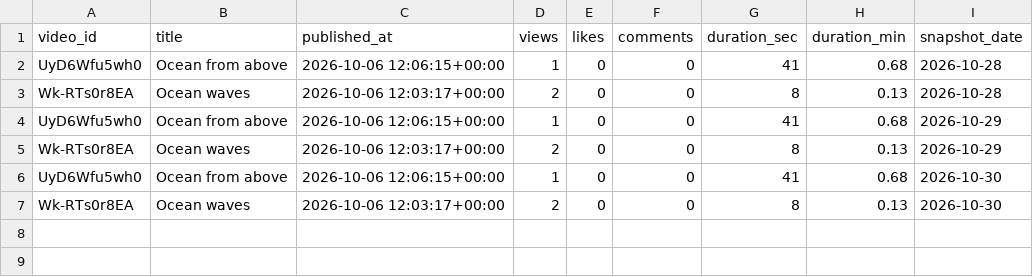
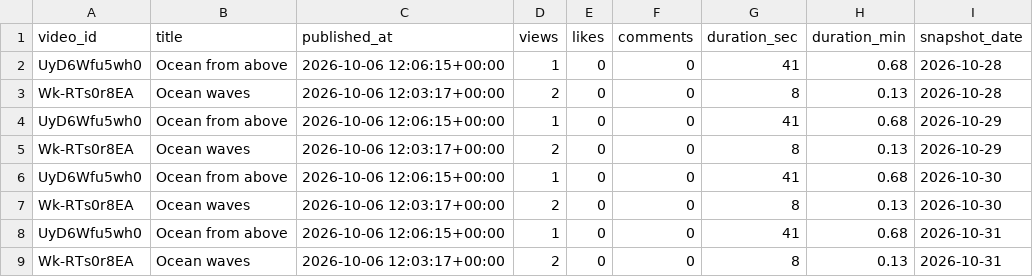
Before and after one commit to kanat-analytics/youtube-automation, a CSV file: data/kanat/channel_history.csv, drawn as a sheet; the diff names each change by its address in the sheet, - before the commit and + after, or states it on an @@ line.

```diff
--- a/data/kanat/channel_history.csv
+++ b/data/kanat/channel_history.csv
+row 8: UyD6Wfu5wh0 | Ocean from above | 2026-10-06 12:06:15+00:00 | 1 | 0 | 0 | 41 | 0.68 | 2026-10-31
+row 9: Wk-RTs0r8EA | Ocean waves | 2026-10-06 12:03:17+00:00 | 2 | 0 | 0 | 8 | 0.13 | 2026-10-31
```
Also changed, not shown: 2 other files.
